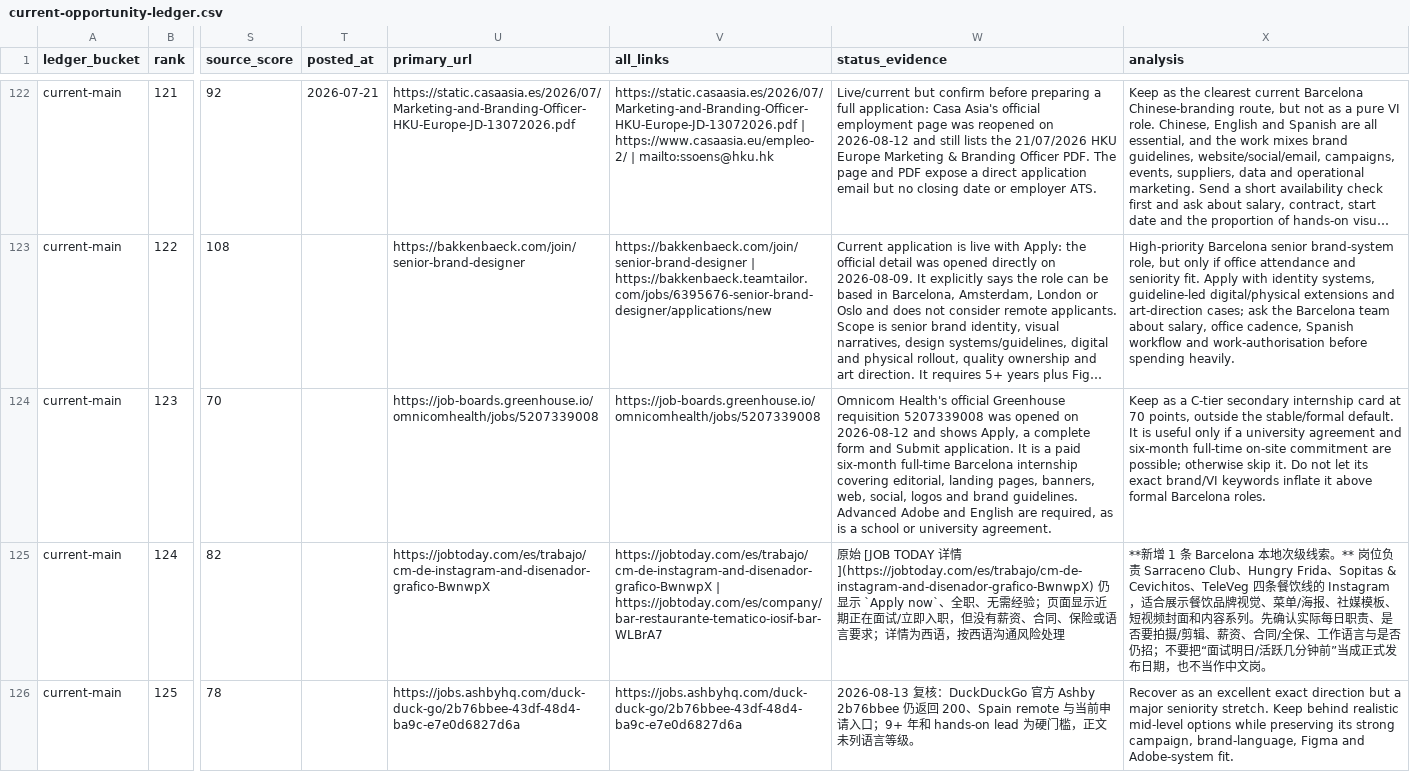
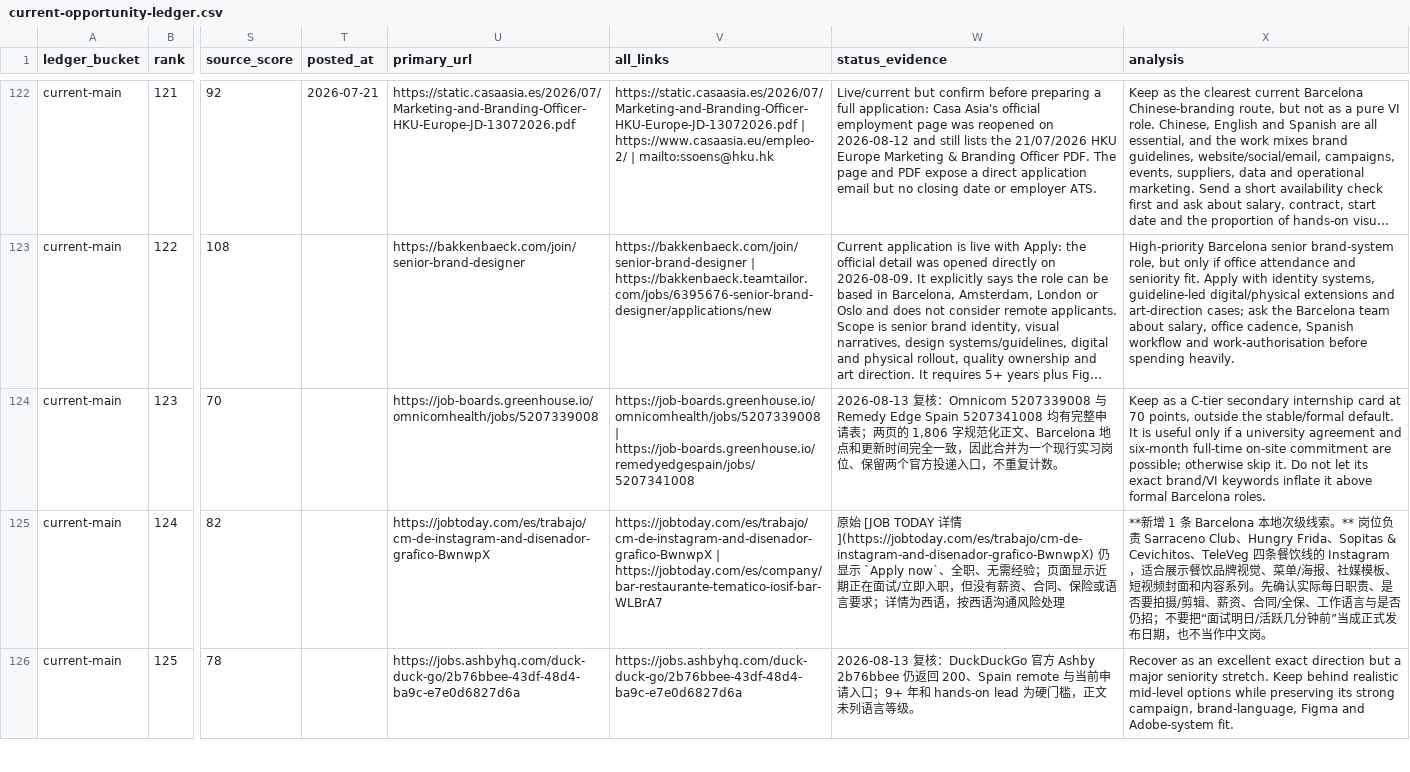
Before and after one commit to soldiersmini-blip/barcelona-brand-design-opportunities, a CSV file: current-opportunity-ledger.csv, drawn as a sheet; only a part is shown, gaps mark what is left out; long unchanged cells end in …; the diff names each change by its address in the sheet, - before the commit and + after, or states it on an @@ line.

```diff
--- a/current-opportunity-ledger.csv
+++ b/current-opportunity-ledger.csv
-V124 (all_links): https://job-boards.greenhouse.io/omnicomhealth/jobs/5207339008
+V124 (all_links): https://job-boards.greenhouse.io/omnicomhealth/jobs/5207339008 | https://job-boards.greenhouse.io/remedyedgespain/jobs/5207341008
-W124 (status_evidence): Omnicom Health's official Greenhouse requisition 5207339008 was opened on 2026-08-12 and shows Apply, a complete form and Submit application. It is a paid six-month full-time Barcelona internship covering editorial, landing pages, banners, web, social, logos and brand guidelines. Advanced Adobe and English are required, as is a school or university agreement.
+W124 (status_evidence): 2026-08-13 复核：Omnicom 5207339008 与 Remedy Edge Spain 5207341008 均有完整申请表；两页的 1,806 字规范化正文、Barcelona 地点和更新时间完全一致，因此合并为一个现行实习岗位、保留两个官方投递入口，不重复计数。
```
Also changed, not shown: 8 other files.
